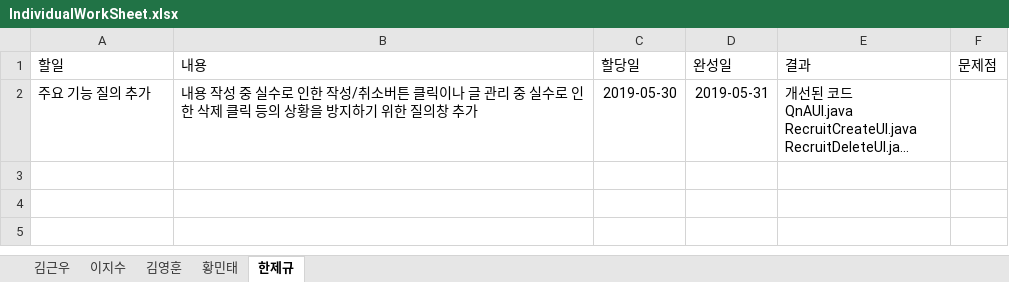
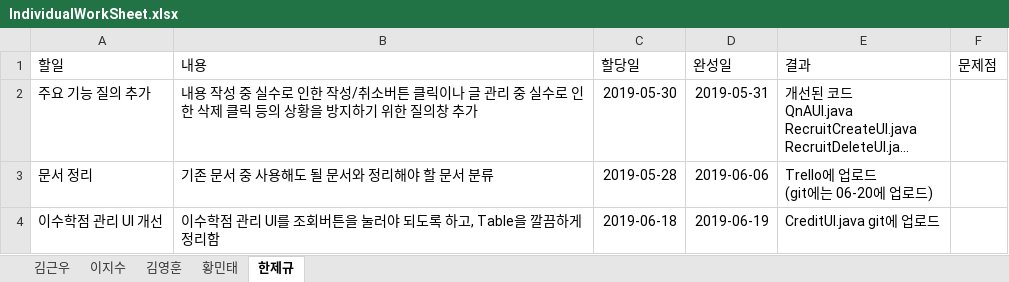
Before and after one commit to unit09/KNU-Software-Engineering-Team-15, an Excel workbook: IndividualWorkSheet.xlsx, sheet 한제규, drawn as a sheet; long unchanged cells end in …; values as stored, in another font and other column widths than the file's, no borders; table styles not drawn; ↵ is a line break in a cell; the diff names each change by its address in the sheet, - before the commit and + after, or states it on an @@ line.

Commit message:
Update IndividualWorkSheet.xlsx

```diff
--- a/IndividualWorkSheet.xlsx (sheet 한제규)
+++ b/IndividualWorkSheet.xlsx (sheet 한제규)
+row 3: 문서 정리 | 기존 문서 중 사용해도 될 문서와 정리해야 할 문서 분류 | 2019-05-28 | 2019-06-06 | Trello에 업로드 ↵ (git에는 06-20에 업로드)
+row 4: 이수학점 관리 UI 개선 | 이수학점 관리 UI를 조회버튼을 눌러야 되도록 하고, Table을 깔끔하게 정리함 | 2019-06-18 | 2019-06-19 | CreditUI.java git에 업로드
```
